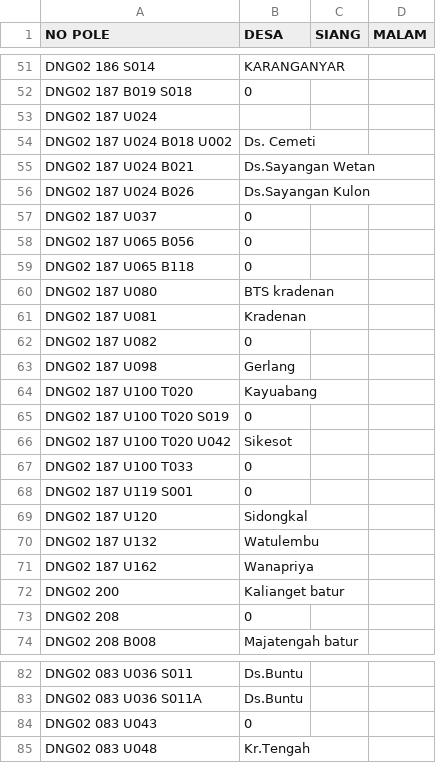
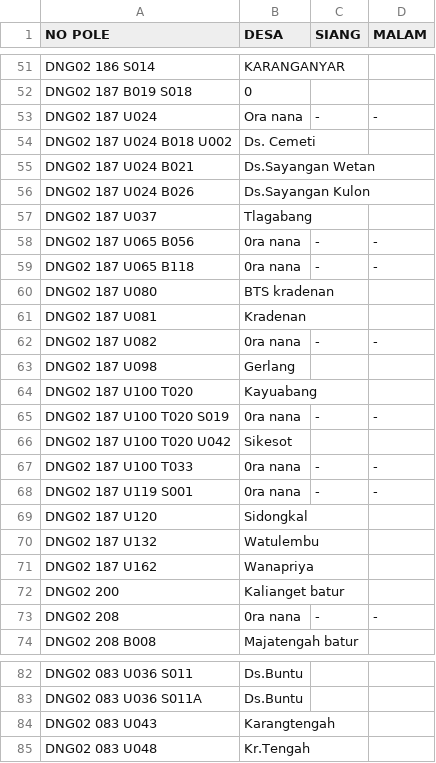
Before and after one commit to zaidhidayat/web, a CSV file: assets/urban.csv, drawn as a sheet; only a part is shown, gaps mark what is left out; the diff covers the shown part only.

Commit message:
Update urban.csv

```diff
--- a/assets/urban.csv
+++ b/assets/urban.csv
@@ -52,3 +52,3 @@ DNG02 186 S014,KARANGANYAR,,
 DNG02 187 B019 S018,0,,
-DNG02 187 U024,,,
+DNG02 187 U024,Ora nana,-,-
 DNG02 187 U024 B018 U002,Ds. Cemeti,,
@@ -56,14 +56,14 @@ DNG02 187 U024 B021,Ds.Sayangan Wetan,,
 DNG02 187 U024 B026,Ds.Sayangan Kulon,,
-DNG02 187 U037,0,,
-DNG02 187 U065 B056,0,,
-DNG02 187 U065 B118,0,,
+DNG02 187 U037,Tlagabang,,
+DNG02 187 U065 B056,0ra nana,-,-
+DNG02 187 U065 B118,0ra nana,-,-
 DNG02 187 U080,BTS kradenan,,
 DNG02 187 U081,Kradenan,,
-DNG02 187 U082,0,,
+DNG02 187 U082,0ra nana,-,-
 DNG02 187 U098,Gerlang,,
 DNG02 187 U100 T020,Kayuabang,,
-DNG02 187 U100 T020 S019,0,,
+DNG02 187 U100 T020 S019,0ra nana,-,-
 DNG02 187 U100 T020 U042,Sikesot,,
-DNG02 187 U100 T033,0,,
-DNG02 187 U119 S001,0,,
+DNG02 187 U100 T033,0ra nana,-,-
+DNG02 187 U119 S001,0ra nana,-,-
 DNG02 187 U120,Sidongkal,,
@@ -72,3 +72,3 @@ DNG02 187 U162,Wanapriya,,
 DNG02 200,Kalianget batur,,
-DNG02 208,0,,
+DNG02 208,0ra nana,-,-
 DNG02 208 B008,Majatengah batur,,
@@ -83,3 +83,3 @@ DNG02 083 U036 S011,Ds.Buntu,,
 DNG02 083 U036 S011A,Ds.Buntu,,
-DNG02 083 U043,0,,
+DNG02 083 U043,Karangtengah,,
 DNG02 083 U048,Kr.Tengah,,
```
Also changed, not shown: 14 edited cells elsewhere in this file.
